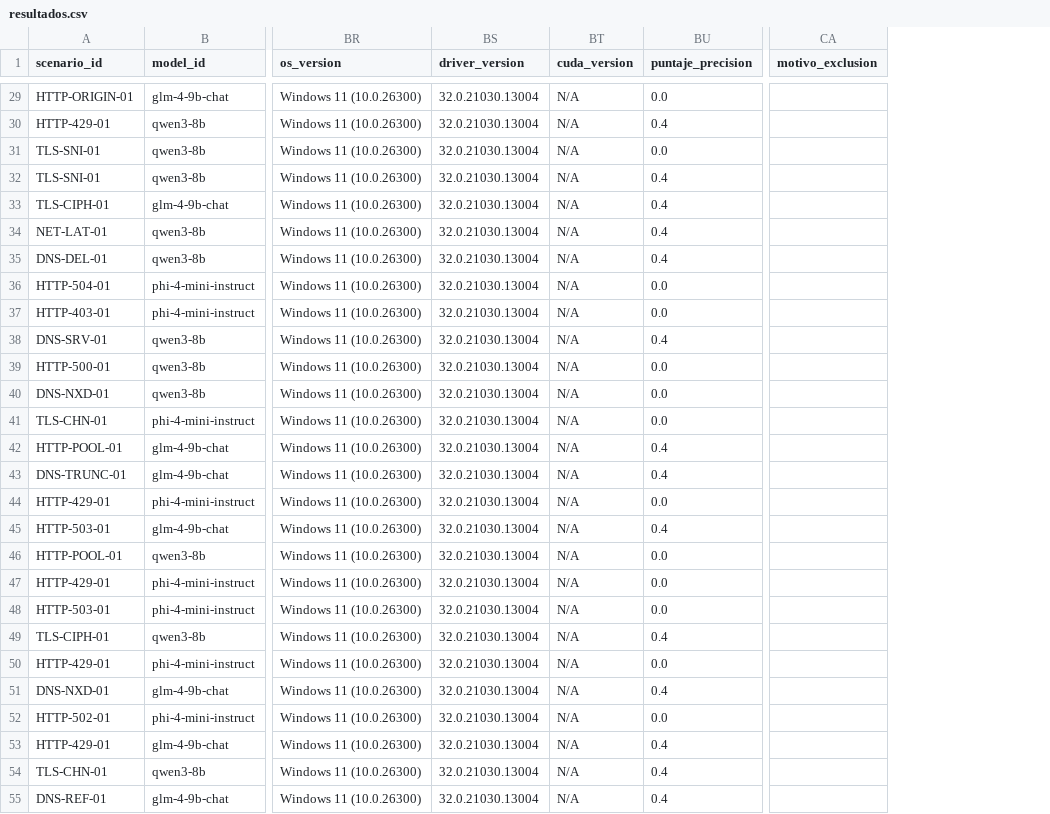
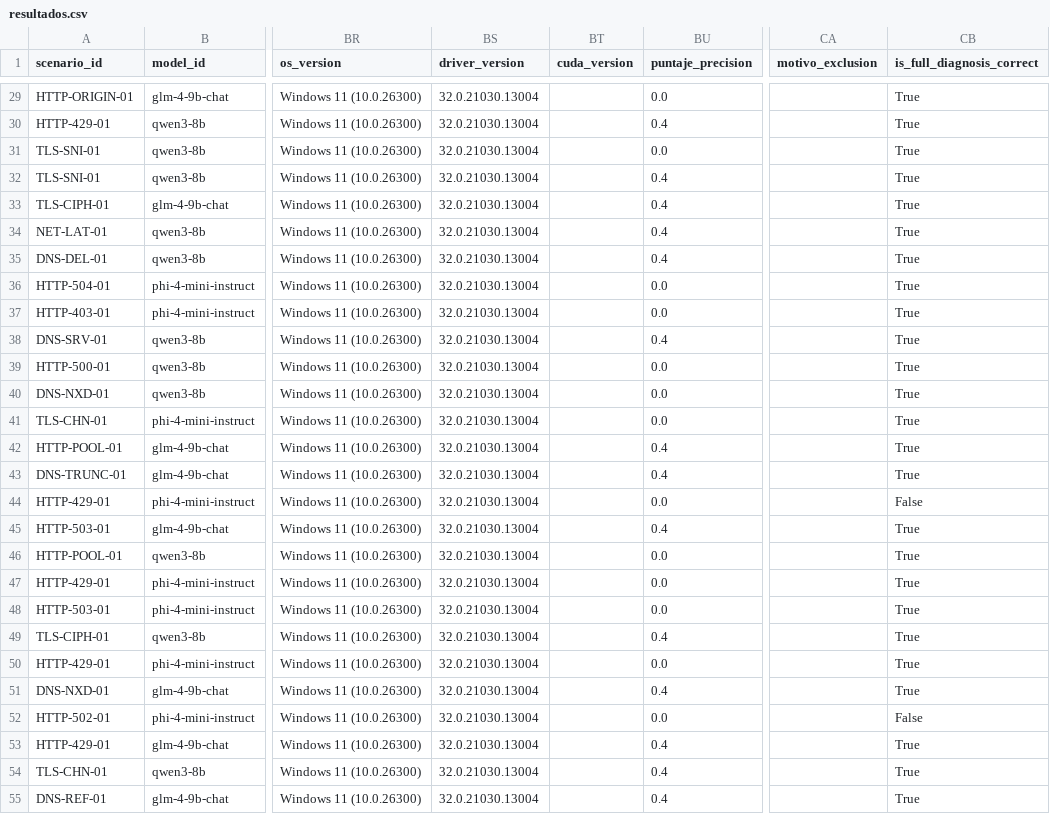
Before and after one commit to leonarrietaj-ux/NetDiagBench-L7, a CSV file: data/campaign_162/resultados.csv, drawn as a sheet; only a part is shown, gaps mark what is left out; the diff covers the shown part only; the diff names each change by its address in the sheet, - before the commit and + after, or states it on an @@ line.

```diff
--- a/data/campaign_162/resultados.csv
+++ b/data/campaign_162/resultados.csv
+column CB (is_full_diagnosis_correct), rows 29-55: True | True | True | True | True | True | True | True | True | True | True | True | True | True | True | False | True | True | True | True | True | True | True | False | True | True | True
-BT29:BT55 (cuda_version): N/A
+BT29:BT55 (cuda_version): (empty)
```
Also changed, not shown: 135 edited cells elsewhere in this file, data/benchmark_results/resultados.csv, data/benchmark_results/resultados_recalculados.csv, 10 other files.
